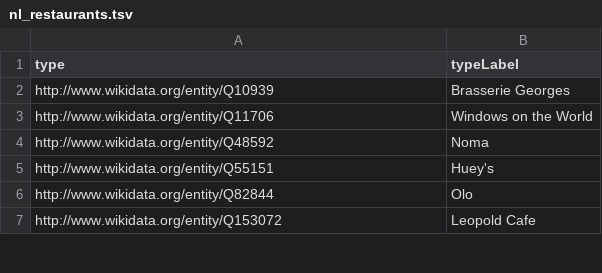
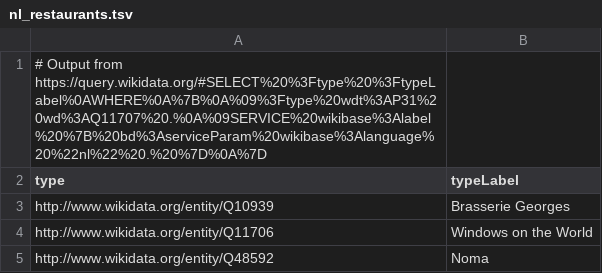
Before and after one commit to ajoer/bias, a TSV file: resources/nl_restaurants.tsv, drawn as a sheet; only a part is shown; the shorter side is filled out with more unchanged rows; the diff names each change by its address in the sheet, - before the commit and + after, or states it on an @@ line.

```diff
--- a/resources/nl_restaurants.tsv
+++ b/resources/nl_restaurants.tsv
+row 1: # Output from https://query.wikidata.org/#SELECT%20%3Ftype%20%3FtypeLabel%0AWHERE%0A%7B%0A%09%3Ftype%20wdt%3AP31%20wd%3AQ11707%20.%0A%09SERVICE%20wikibase%3Alabel%20%7B%20bd%3AserviceParam%20wikibase%3Alanguage%20%22nl%22%20.%20%7D%0A%7D
```
Also changed, not shown: resources/da_film.tsv, resources/da_restaurants.tsv, 6 other files.
